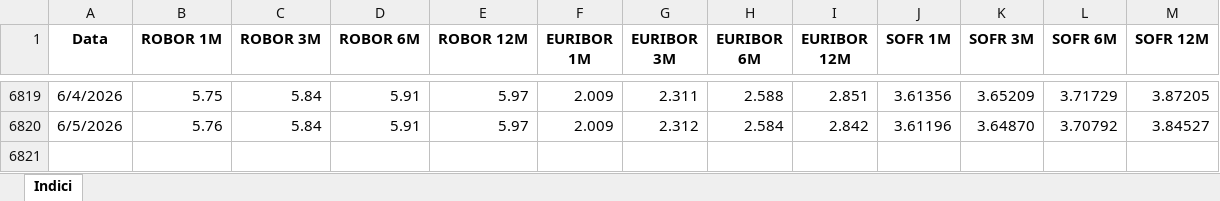
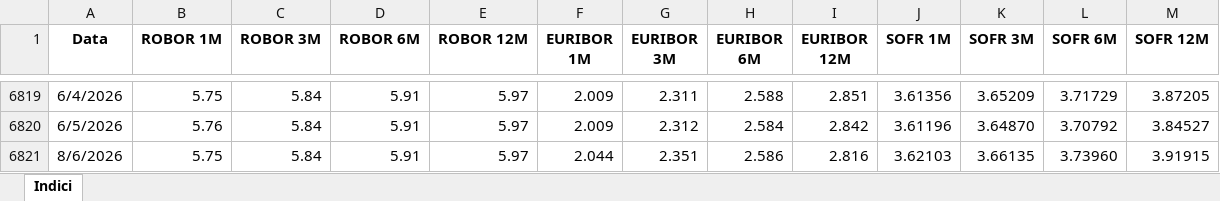
Before and after one commit to davidionutf/indici-ref, an Excel workbook: IndiciRef_RON_EUR_USD.xlsx, sheet Indici, drawn as a sheet; only a part is shown, gaps mark what is left out; values as stored, in another font and other column widths than the file's, no borders; the diff names each change by its address in the sheet, - before the commit and + after, or states it on an @@ line.

Commit message:
Actualizare automata din Excel

```diff
--- a/IndiciRef_RON_EUR_USD.xlsx (sheet Indici)
+++ b/IndiciRef_RON_EUR_USD.xlsx (sheet Indici)
+row 6821: 8/6/2026 | 5.75 | 5.84 | 5.91 | 5.97 | 2.044 | 2.351 | 2.586 | 2.816 | 3.62103 | 3.66135 | 3.73960 | 3.91915
```
